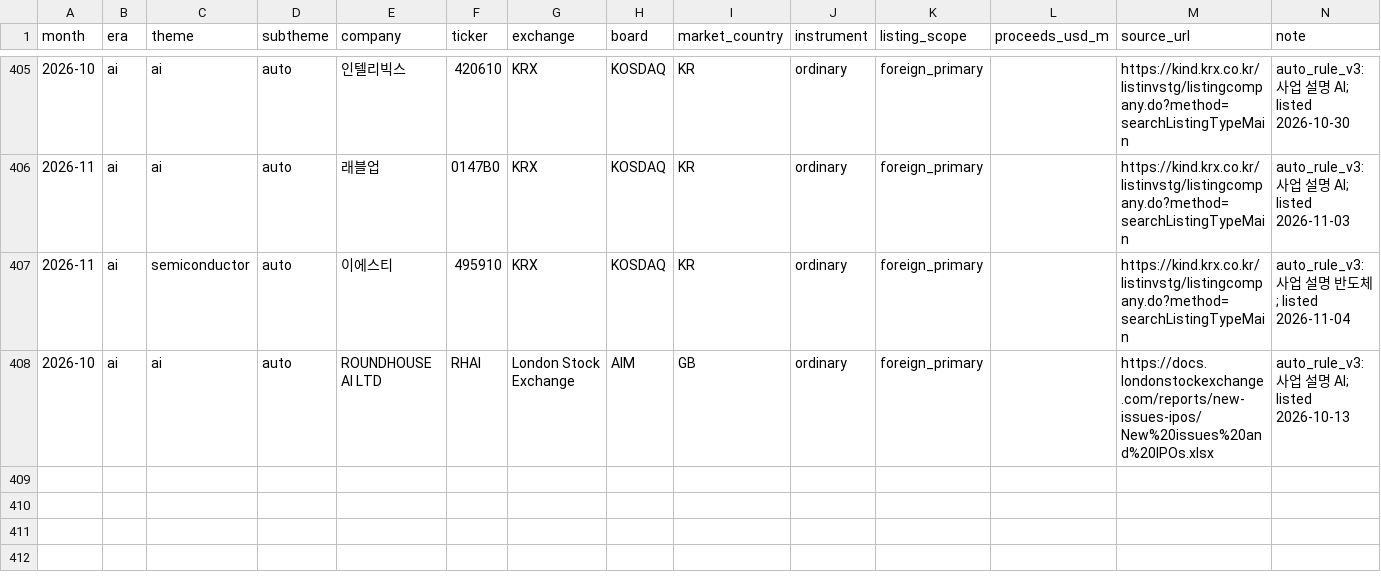
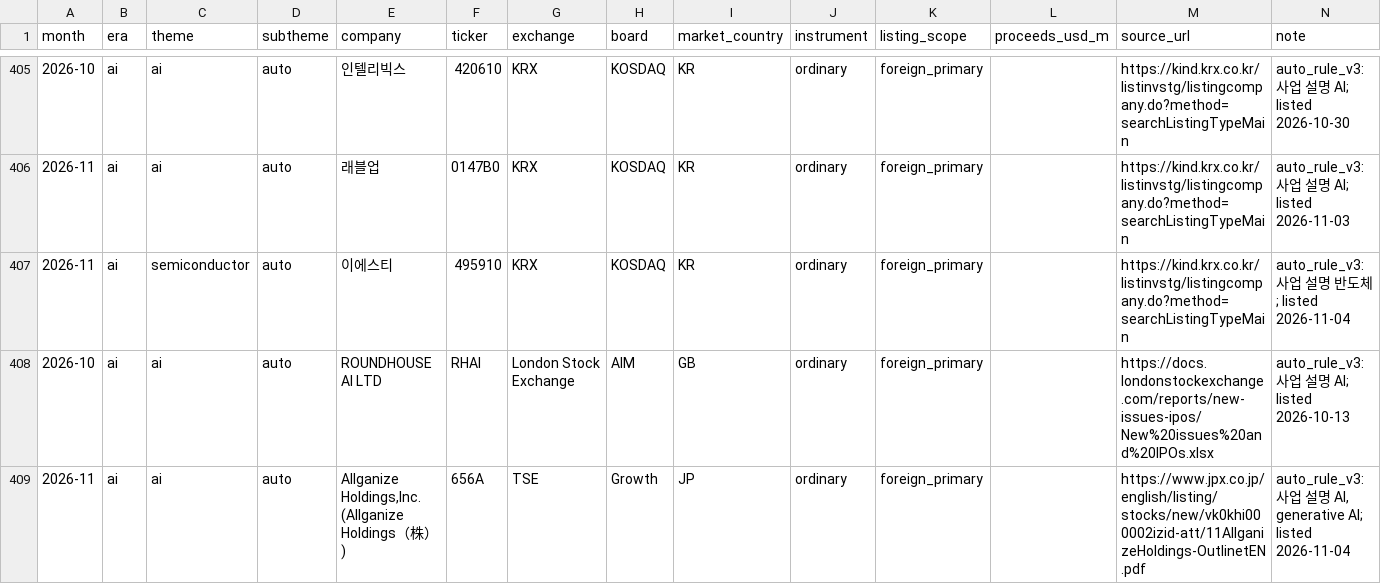
Before and after one commit to Sung-JinPark/Jin-s-investing-prediction, a CSV file: data/statistics/ipo/theme_listing_additions.csv, drawn as a sheet; only a part is shown, gaps mark what is left out; the diff names each change by its address in the sheet, - before the commit and + after, or states it on an @@ line.

```diff
--- a/data/statistics/ipo/theme_listing_additions.csv
+++ b/data/statistics/ipo/theme_listing_additions.csv
+row 409: 2026-11 | ai | ai | auto | Allganize Holdings,Inc. (Allganize Holdings（株）) | 656A | TSE | Growth | JP | ordinary | foreign_primary |  | https://www.jpx.co.jp/english/listing/stocks/new/vk0khi000002izid-att/11AllganizeHoldings-OutlinetEN.pdf | auto_rule_v3: 사업 설명 AI, generative AI; listed 2026-11-04
```
Also changed, not shown: data/statistics/ipo/theme_listing_reviews.csv, 10 other files.
